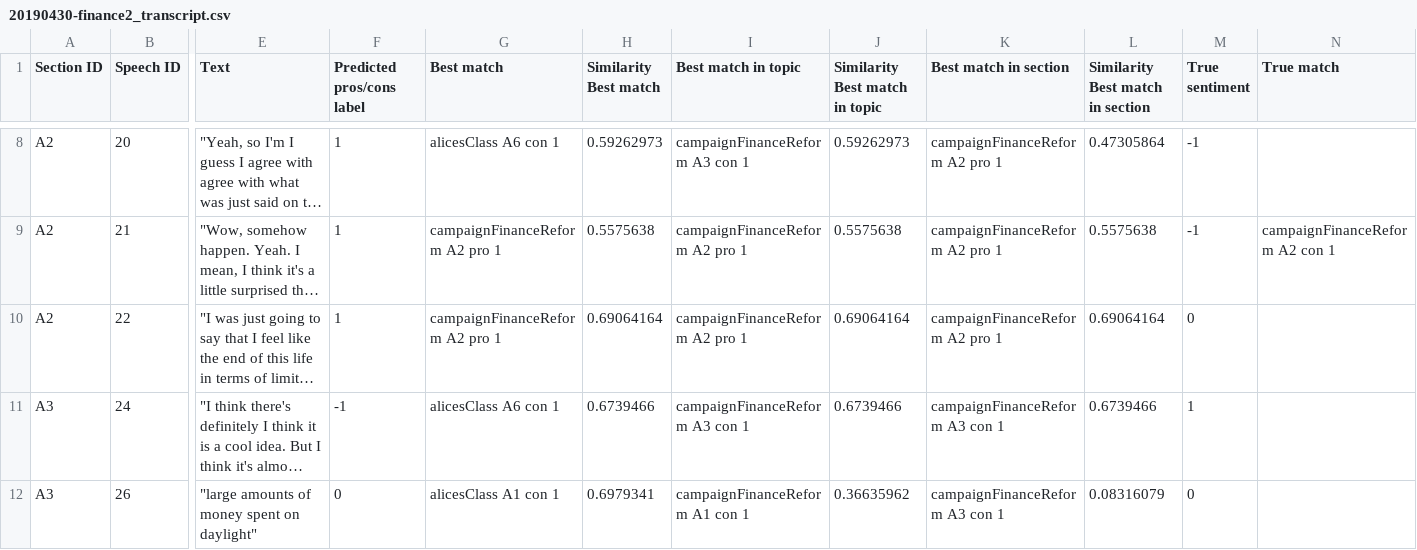
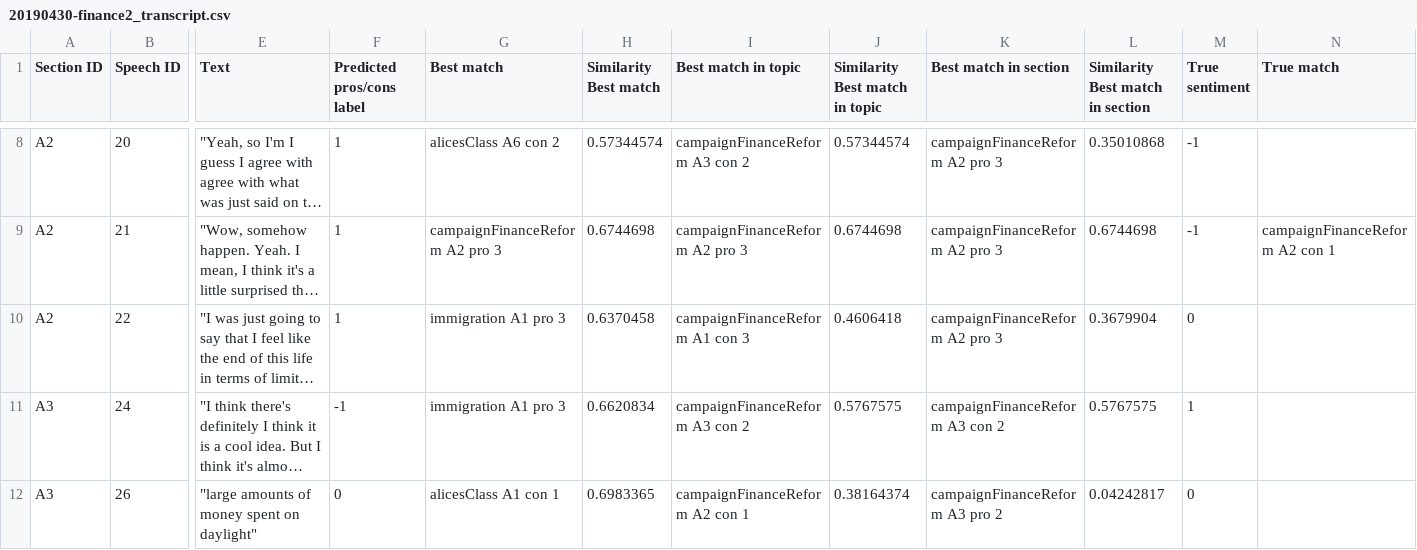
Before and after one commit to wengcindy/automatedagenda, a CSV file: 20190430-finance2_transcript.csv, drawn as a sheet; only a part is shown, gaps mark what is left out; long unchanged cells end in …; the diff covers the shown part only; the diff names each change by its address in the sheet, - before the commit and + after, or states it on an @@ line.

```diff
--- a/20190430-finance2_transcript.csv
+++ b/20190430-finance2_transcript.csv
-G8 (Best match): alicesClass A6 con 1
+G8 (Best match): alicesClass A6 con 2
-H8 (Similarity Best match): 0.59262973
+H8 (Similarity Best match): 0.57344574
-I8 (Best match in topic): campaignFinanceReform A3 con 1
+I8 (Best match in topic): campaignFinanceReform A3 con 2
-J8 (Similarity Best match in topic): 0.59262973
+J8 (Similarity Best match in topic): 0.57344574
-K8:K10 (Best match in section): campaignFinanceReform A2 pro 1
+K8:K10 (Best match in section): campaignFinanceReform A2 pro 3
-L8 (Similarity Best match in section): 0.47305864
+L8 (Similarity Best match in section): 0.35010868
-G9 (Best match): campaignFinanceReform A2 pro 1
+G9 (Best match): campaignFinanceReform A2 pro 3
-H9 (Similarity Best match): 0.5575638
+H9 (Similarity Best match): 0.6744698
-I9 (Best match in topic): campaignFinanceReform A2 pro 1
+I9 (Best match in topic): campaignFinanceReform A2 pro 3
-J9 (Similarity Best match in topic): 0.5575638
+J9 (Similarity Best match in topic): 0.6744698
-L9 (Similarity Best match in section): 0.5575638
+L9 (Similarity Best match in section): 0.6744698
-G10 (Best match): campaignFinanceReform A2 pro 1
+G10 (Best match): immigration A1 pro 3
-H10 (Similarity Best match): 0.69064164
+H10 (Similarity Best match): 0.6370458
-I10 (Best match in topic): campaignFinanceReform A2 pro 1
+I10 (Best match in topic): campaignFinanceReform A1 con 3
-J10 (Similarity Best match in topic): 0.69064164
+J10 (Similarity Best match in topic): 0.4606418
-L10 (Similarity Best match in section): 0.69064164
+L10 (Similarity Best match in section): 0.3679904
-G11 (Best match): alicesClass A6 con 1
+G11 (Best match): immigration A1 pro 3
-H11 (Similarity Best match): 0.6739466
+H11 (Similarity Best match): 0.6620834
-I11 (Best match in topic): campaignFinanceReform A3 con 1
+I11 (Best match in topic): campaignFinanceReform A3 con 2
-J11 (Similarity Best match in topic): 0.6739466
+J11 (Similarity Best match in topic): 0.5767575
-K11 (Best match in section): campaignFinanceReform A3 con 1
+K11 (Best match in section): campaignFinanceReform A3 con 2
-L11 (Similarity Best match in section): 0.6739466
+L11 (Similarity Best match in section): 0.5767575
-H12 (Similarity Best match): 0.6979341
+H12 (Similarity Best match): 0.6983365
-I12 (Best match in topic): campaignFinanceReform A1 con 1
+I12 (Best match in topic): campaignFinanceReform A2 con 1
-J12 (Similarity Best match in topic): 0.36635962
+J12 (Similarity Best match in topic): 0.38164374
-K12 (Best match in section): campaignFinanceReform A3 con 1
+K12 (Best match in section): campaignFinanceReform A3 pro 2
-L12 (Similarity Best match in section): 0.08316079
+L12 (Similarity Best match in section): 0.04242817
```
Also changed, not shown: 72 edited cells elsewhere in this file, 20190430-finance1_transcript.csv, 20190430-finance3_transcript.csv, 3 other files.
